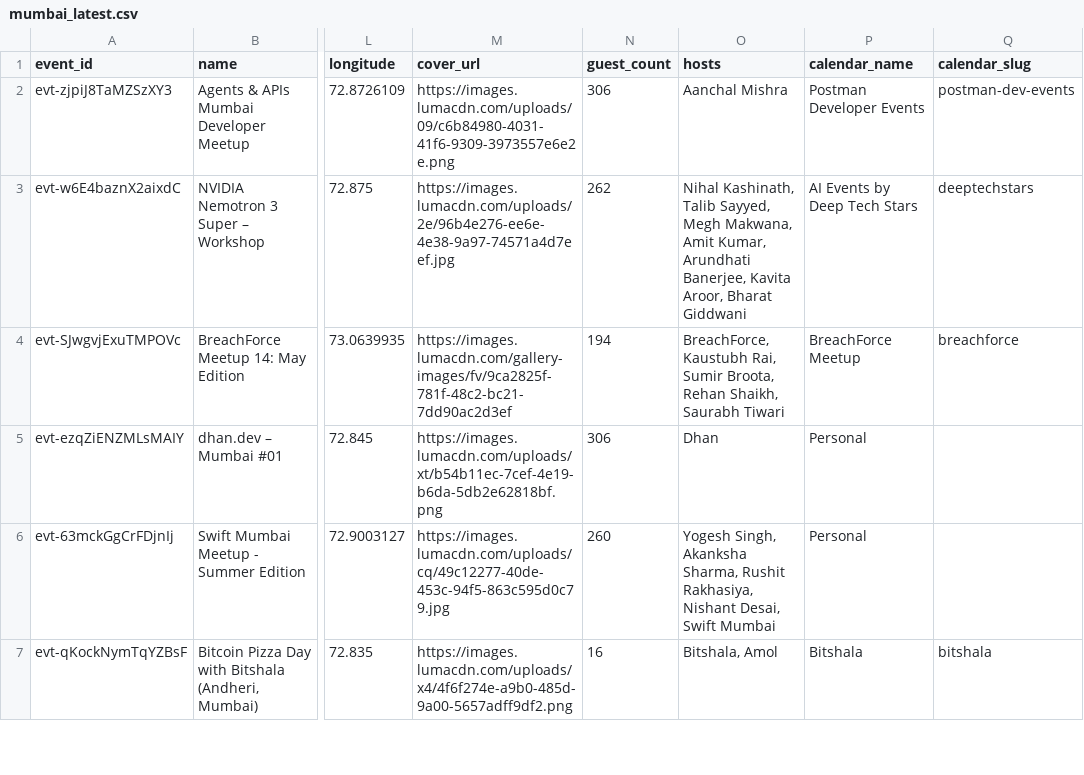
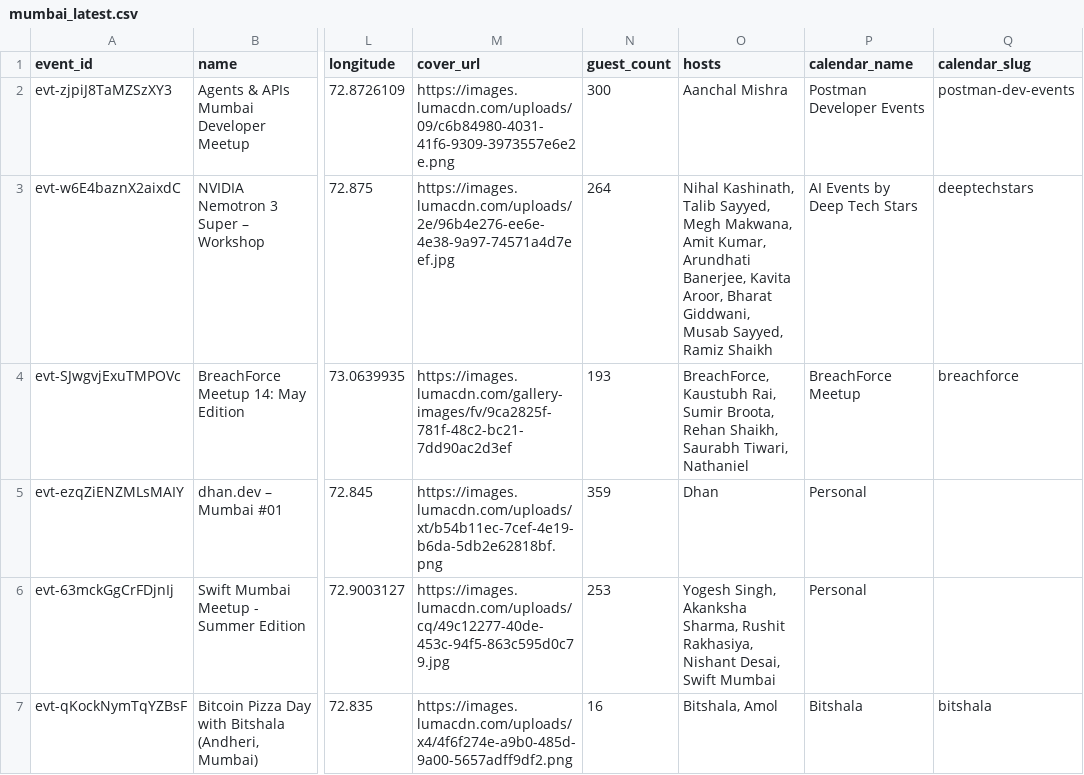
Before and after one commit to himanshusaleria/luma-explore, a CSV file: data/mumbai_latest.csv, drawn as a sheet; only a part is shown, gaps mark what is left out; the diff covers the shown part only; the diff names each change by its address in the sheet, - before the commit and + after, or states it on an @@ line.

```diff
--- a/data/mumbai_latest.csv
+++ b/data/mumbai_latest.csv
-N2 (guest_count): 306
+N2 (guest_count): 300
-N3 (guest_count): 262
+N3 (guest_count): 264
-O3 (hosts): …Aroor, Bharat Giddwani
+O3 (hosts): …Aroor, Bharat Giddwani, Musab Sayyed, Ramiz Shaikh
-N4 (guest_count): 194
+N4 (guest_count): 193
-O4 (hosts): …Shaikh, Saurabh Tiwari
+O4 (hosts): …Shaikh, Saurabh Tiwari, Nathaniel
-N5 (guest_count): 306
+N5 (guest_count): 359
-N6 (guest_count): 260
+N6 (guest_count): 253
```
Also changed, not shown: 2 added rows and 4 edited cells elsewhere in this file, data/bengaluru_latest.csv, data/hyderabad_latest.csv, 15 other files.
